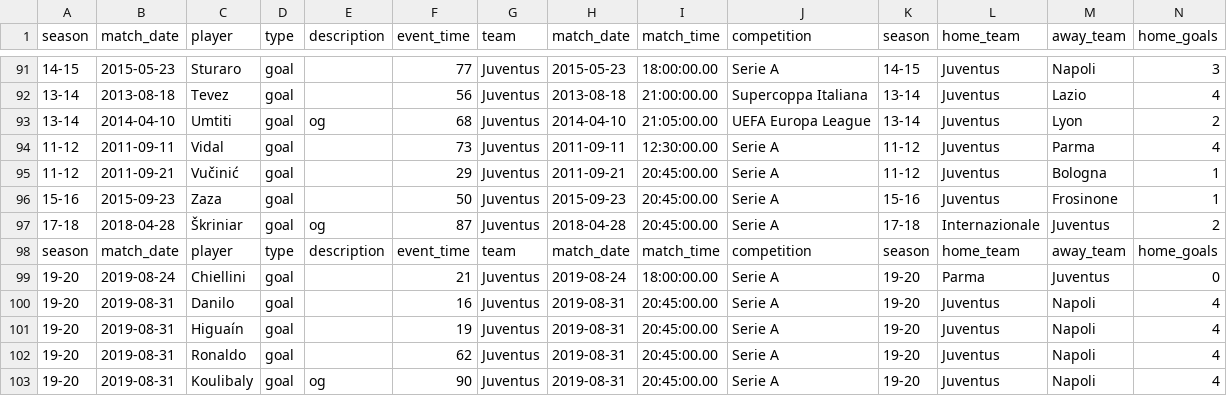
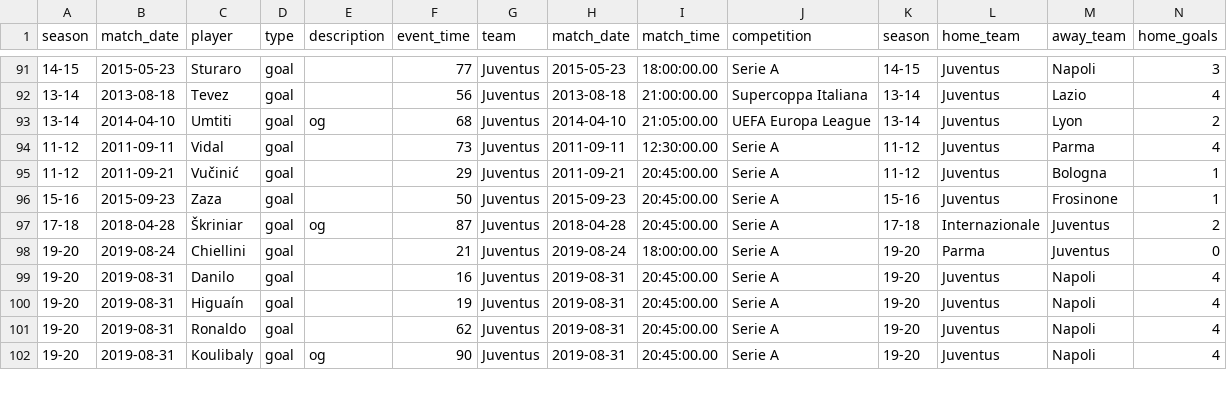
Before and after one commit to hbdeshmukh/juve-analytics, a CSV file: data/goals.csv, drawn as a sheet; only a part is shown, gaps mark what is left out; rows hold the shown columns only; the diff names each change by its address in the sheet, - before the commit and + after, or states it on an @@ line.

Commit message:
Fixed goals.csv and players.csv, added season summary data taken from fbref.com, and added scripts to plot midfielder goals (#2)
* Fixed goals.csv and players.csv, added season summary data taken from fbref.com, and added scripts to plot midfielder goals

* Fixed redundancy and clean player names in the csv files, added the script for cleaning

```diff
--- a/data/goals.csv
+++ b/data/goals.csv
-row 98: season | match_date | player | type | description | event_time | team | match_date | match_time | competition | season | home_team | away_team | home_goals
```
Also changed, not shown: data/players.csv, 20 other files.
